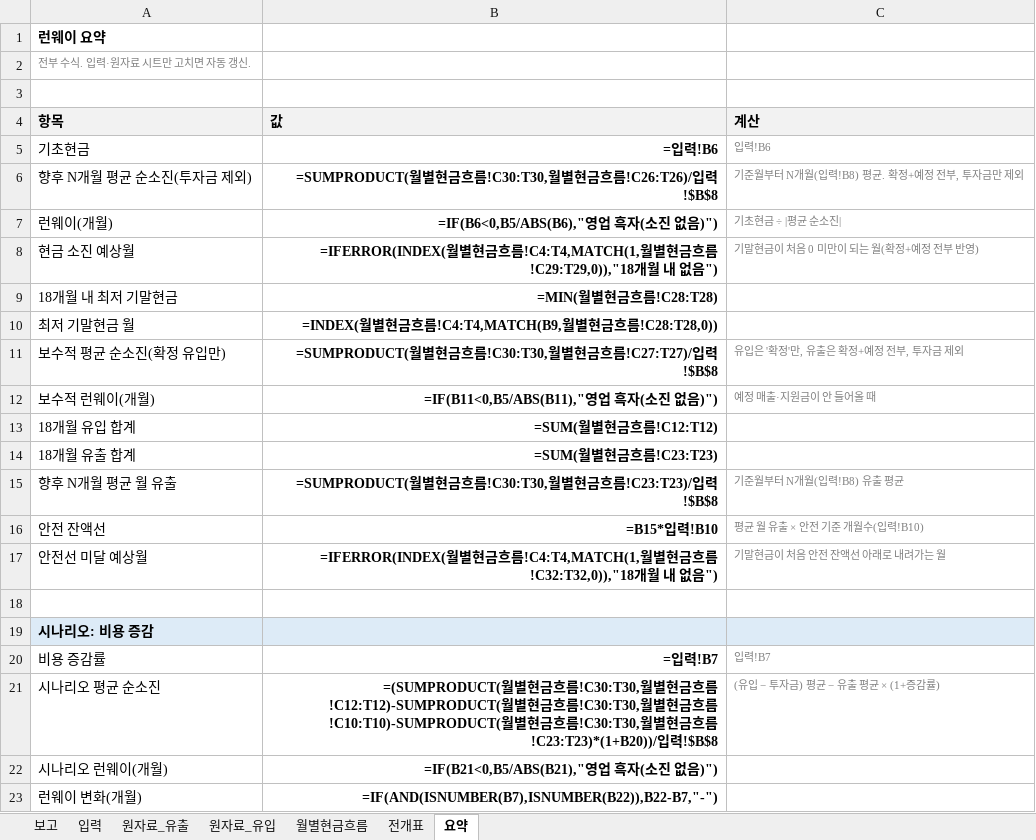
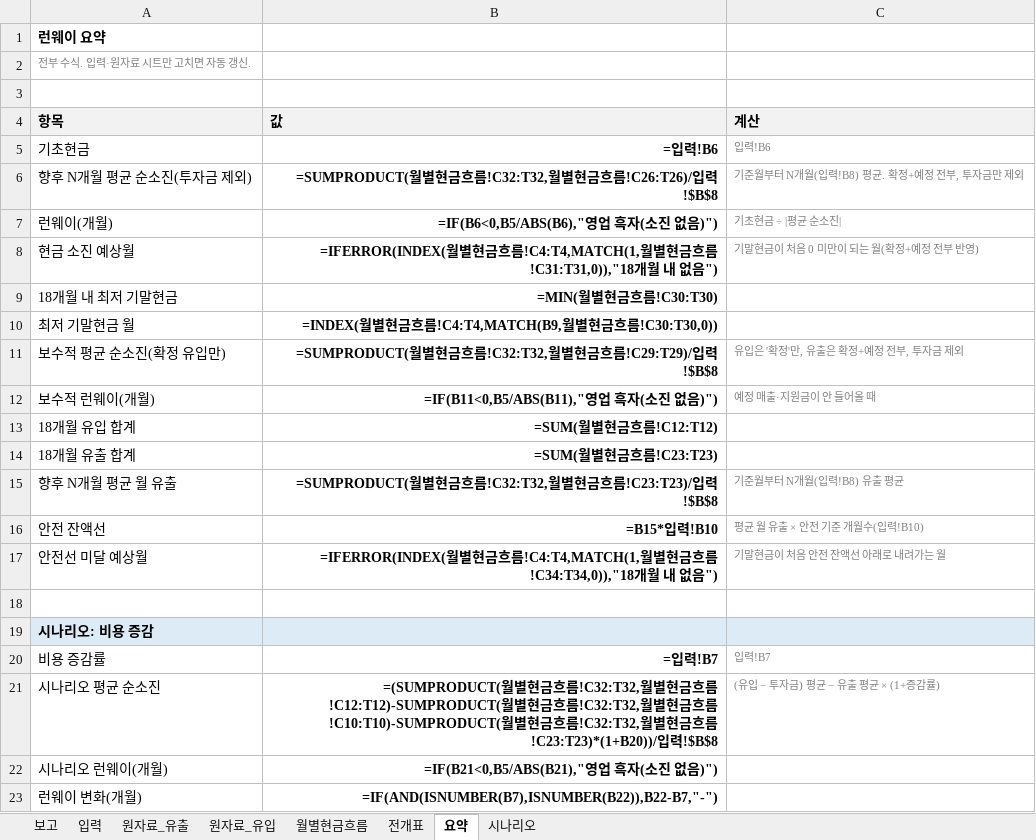
Before and after one commit to Duke134/Duke, an Excel workbook: examples/formulas-verify/runway_example.xlsx, sheet 요약, drawn as a sheet; values as stored, in another font and other column widths than the file's, no borders; formulas without a stored value are shown as written; the diff names each change by its address in the sheet, - before the commit and + after, or states it on an @@ line.

```diff
--- a/examples/formulas-verify/runway_example.xlsx (sheet 요약)
+++ b/examples/formulas-verify/runway_example.xlsx (sheet 요약)
+sheet tab: 시나리오
-B6 (값): …흐름!C30:T30,월별…
+B6 (값): …흐름!C32:T32,월별…
-B8 (값): …흐름!C29:T29,0)),"18개월…
+B8 (값): …흐름!C31:T31,0)),"18개월…
-B9 (값): =MIN(월별현금흐름!C28:T28)
+B9 (값): =MIN(월별현금흐름!C30:T30)
-B10 (값): …흐름!C28:T28,0))
+B10 (값): …흐름!C30:T30,0))
-B11 (값): …흐름!C30:T30,월별현금흐름!C27:T27)/입력…
+B11 (값): …흐름!C32:T32,월별현금흐름!C29:T29)/입력…
-B15 (값): …흐름!C30:T30,월별…
+B15 (값): …흐름!C32:T32,월별…
-B17 (값): …흐름!C32:T32,0)),"18개월…
+B17 (값): …흐름!C34:T34,0)),"18개월…
-B21 (값): …흐름!C30:T30,월별현금흐름!C12:T12)-SUMPRODUCT(월별현금흐름!C30:T30,월별현금흐름!C10:T10)-SUMPRODUCT(월별현금흐름!C30:T30,월별…
+B21 (값): …흐름!C32:T32,월별현금흐름!C12:T12)-SUMPRODUCT(월별현금흐름!C32:T32,월별현금흐름!C10:T10)-SUMPRODUCT(월별현금흐름!C32:T32,월별…
```
Also changed, not shown: sheet 월별현금흐름, sheet 보고, charts or pictures, examples/formulas-verify/runway_template.xlsx, 3 other files.
